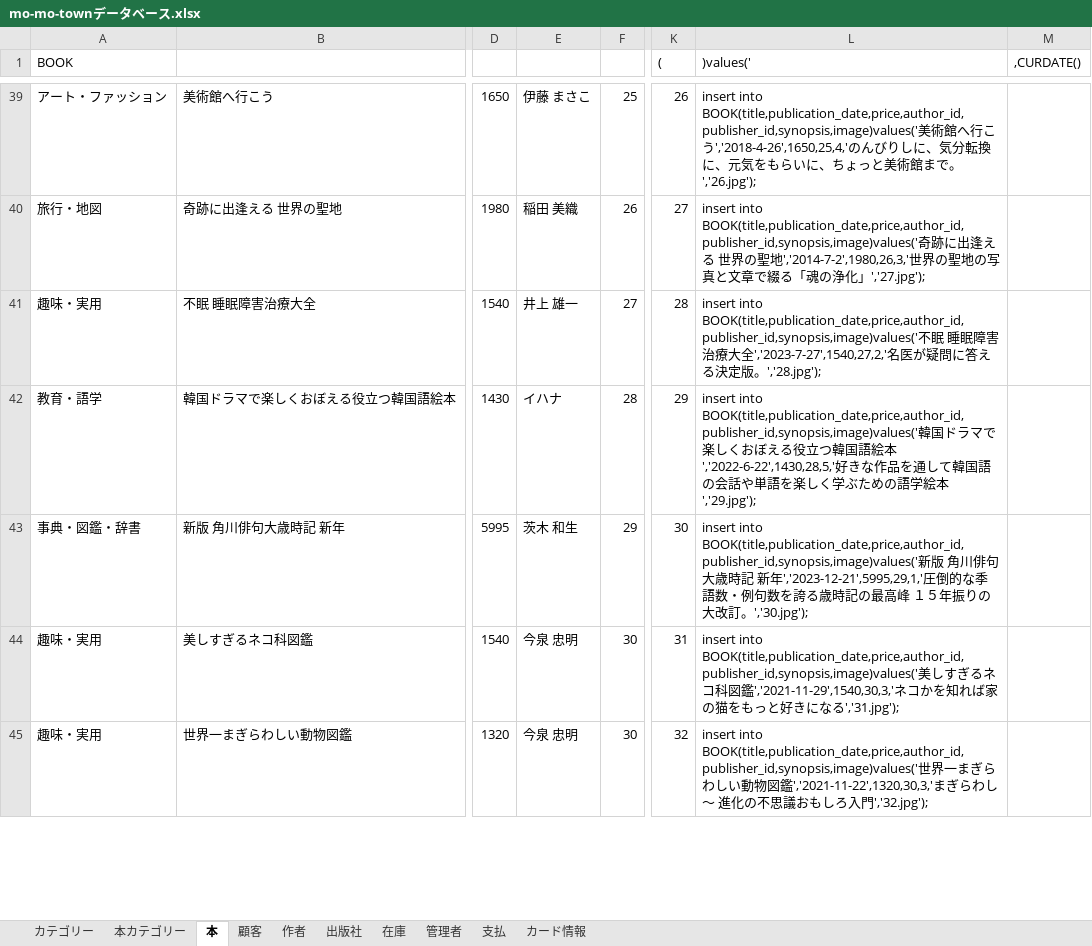
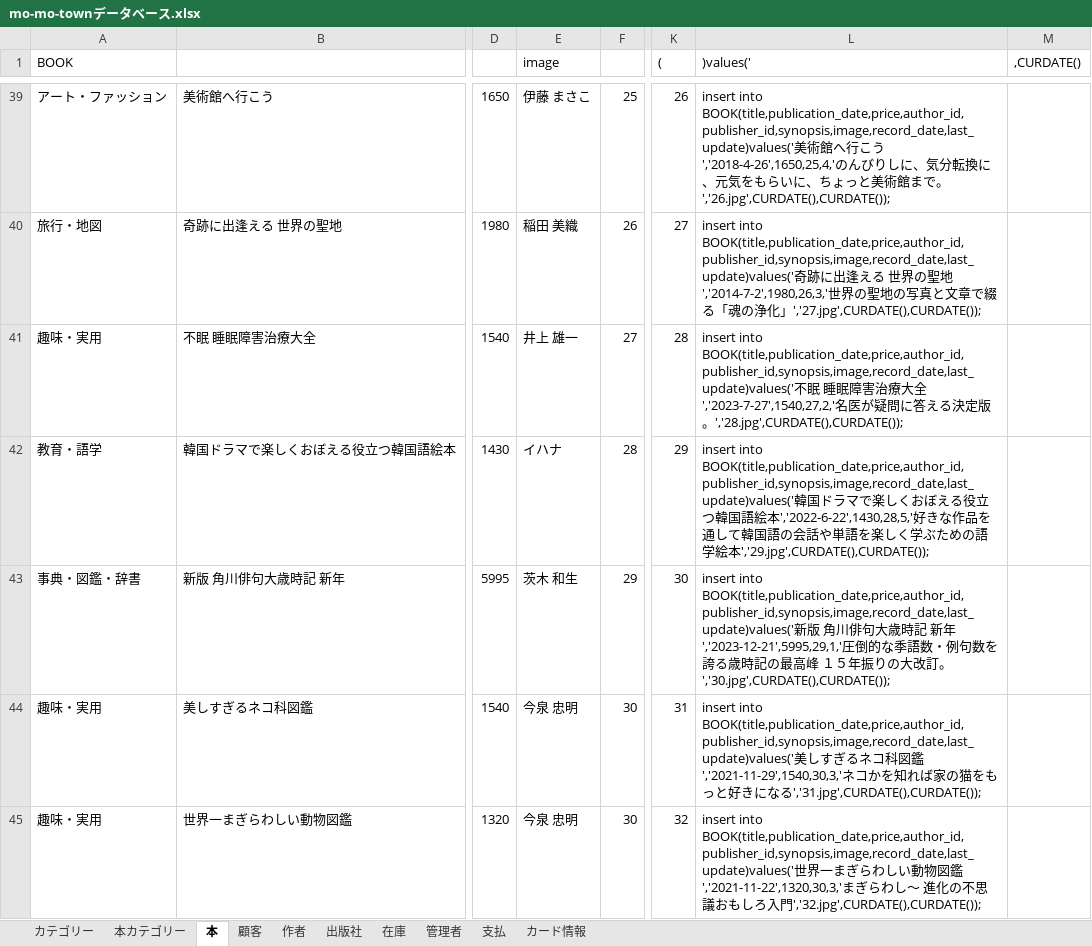
Before and after one commit to Miyamoto0818/mo_mo_town, an Excel workbook: mo-mo-townデータベース.xlsx, sheet 本, drawn as a sheet; only a part is shown, gaps mark what is left out; values as stored, in another font and other column widths than the file's, no borders; the diff covers the shown part only; the diff names each change by its address in the sheet, - before the commit and + after, or states it on an @@ line.

```diff
--- a/mo-mo-townデータベース.xlsx (sheet 本)
+++ b/mo-mo-townデータベース.xlsx (sheet 本)
-E1: (empty)
+E1: image
-L39 ()values('): insert into BOOK(title,publication_date,price,author_id,publisher_id,synopsis,image)values('美術館へ行こう','2018-4-26',1650,25,4,'のんびりしに、気分転換に、元気をもらいに、ちょっと美術館まで。','26.jpg');
+L39 ()values('): insert into BOOK(title,publication_date,price,author_id,publisher_id,synopsis,image,record_date,last_update)values('美術館へ行こう','2018-4-26',1650,25,4,'のんびりしに、気分転換に、元気をもらいに、ちょっと美術館まで。','26.jpg',CURDATE(),CURDATE());
-L40 ()values('): insert into BOOK(title,publication_date,price,author_id,publisher_id,synopsis,image)values('奇跡に出逢える 世界の聖地','2014-7-2',1980,26,3,'世界の聖地の写真と文章で綴る「魂の浄化」','27.jpg');
+L40 ()values('): insert into BOOK(title,publication_date,price,author_id,publisher_id,synopsis,image,record_date,last_update)values('奇跡に出逢える 世界の聖地','2014-7-2',1980,26,3,'世界の聖地の写真と文章で綴る「魂の浄化」','27.jpg',CURDATE(),CURDATE());
-L41 ()values('): insert into BOOK(title,publication_date,price,author_id,publisher_id,synopsis,image)values('不眠 睡眠障害治療大全','2023-7-27',1540,27,2,'名医が疑問に答える決定版。','28.jpg');
+L41 ()values('): insert into BOOK(title,publication_date,price,author_id,publisher_id,synopsis,image,record_date,last_update)values('不眠 睡眠障害治療大全','2023-7-27',1540,27,2,'名医が疑問に答える決定版。','28.jpg',CURDATE(),CURDATE());
-L42 ()values('): insert into BOOK(title,publication_date,price,author_id,publisher_id,synopsis,image)values('韓国ドラマで楽しくおぼえる役立つ韓国語絵本','2022-6-22',1430,28,5,'好きな作品を通して韓国語の会話や単語を楽しく学ぶための語学絵本','29.jpg');
+L42 ()values('): insert into BOOK(title,publication_date,price,author_id,publisher_id,synopsis,image,record_date,last_update)values('韓国ドラマで楽しくおぼえる役立つ韓国語絵本','2022-6-22',1430,28,5,'好きな作品を通して韓国語の会話や単語を楽しく学ぶための語学絵本','29.jpg',CURDATE(),CURDATE());
-L43 ()values('): insert into BOOK(title,publication_date,price,author_id,publisher_id,synopsis,image)values('新版 角川俳句大歳時記 新年','2023-12-21',5995,29,1,'圧倒的な季語数・例句数を誇る歳時記の最高峰 １５年振りの大改訂。','30.jpg');
+L43 ()values('): insert into BOOK(title,publication_date,price,author_id,publisher_id,synopsis,image,record_date,last_update)values('新版 角川俳句大歳時記 新年','2023-12-21',5995,29,1,'圧倒的な季語数・例句数を誇る歳時記の最高峰 １５年振りの大改訂。','30.jpg',CURDATE(),CURDATE());
-L44 ()values('): insert into BOOK(title,publication_date,price,author_id,publisher_id,synopsis,image)values('美しすぎるネコ科図鑑','2021-11-29',1540,30,3,'ネコかを知れば家の猫をもっと好きになる','31.jpg');
+L44 ()values('): insert into BOOK(title,publication_date,price,author_id,publisher_id,synopsis,image,record_date,last_update)values('美しすぎるネコ科図鑑','2021-11-29',1540,30,3,'ネコかを知れば家の猫をもっと好きになる','31.jpg',CURDATE(),CURDATE());
-L45 ()values('): insert into BOOK(title,publication_date,price,author_id,publisher_id,synopsis,image)values('世界一まぎらわしい動物図鑑','2021-11-22',1320,30,3,'まぎらわし～ 進化の不思議おもしろ入門','32.jpg');
+L45 ()values('): insert into BOOK(title,publication_date,price,author_id,publisher_id,synopsis,image,record_date,last_update)values('世界一まぎらわしい動物図鑑','2021-11-22',1320,30,3,'まぎらわし～ 進化の不思議おもしろ入門','32.jpg',CURDATE(),CURDATE());
```
Also changed, not shown: 179 edited cells elsewhere in this sheet, sheet 在庫.
